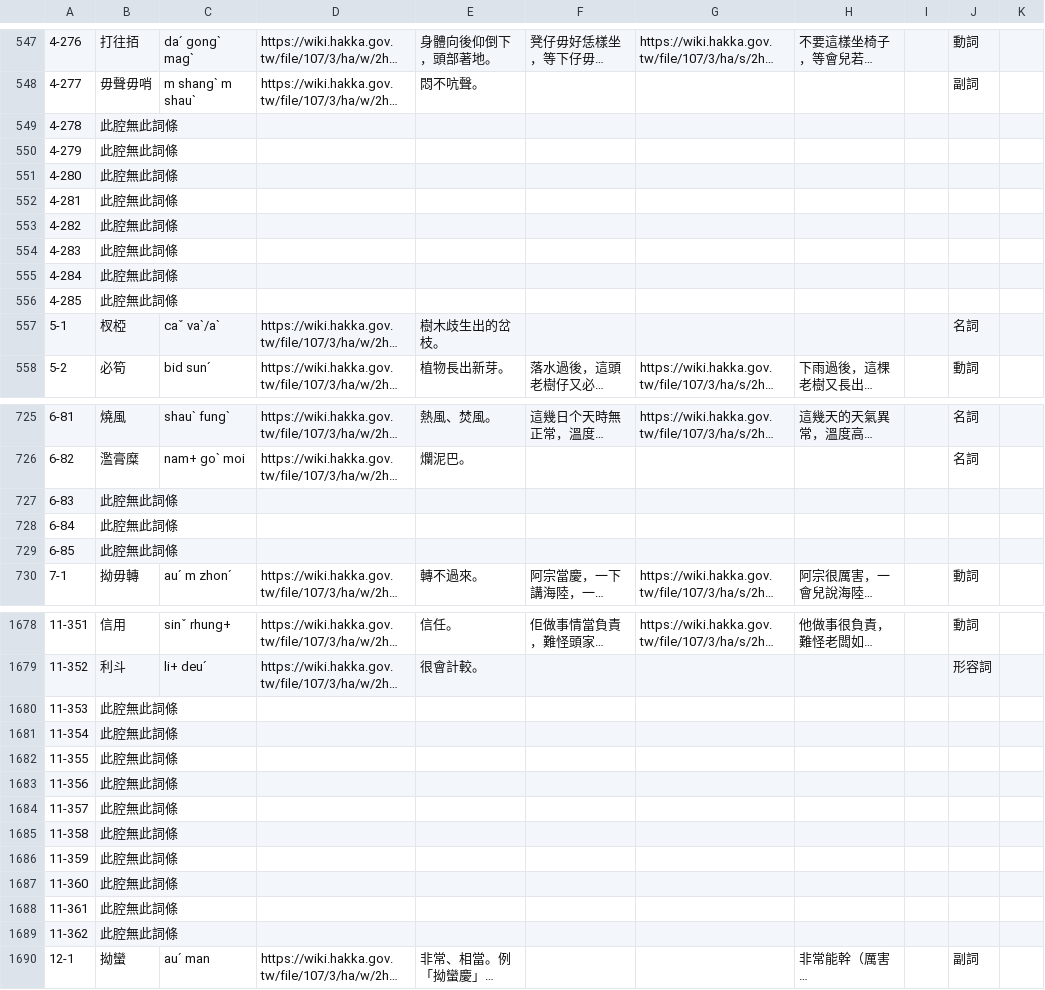
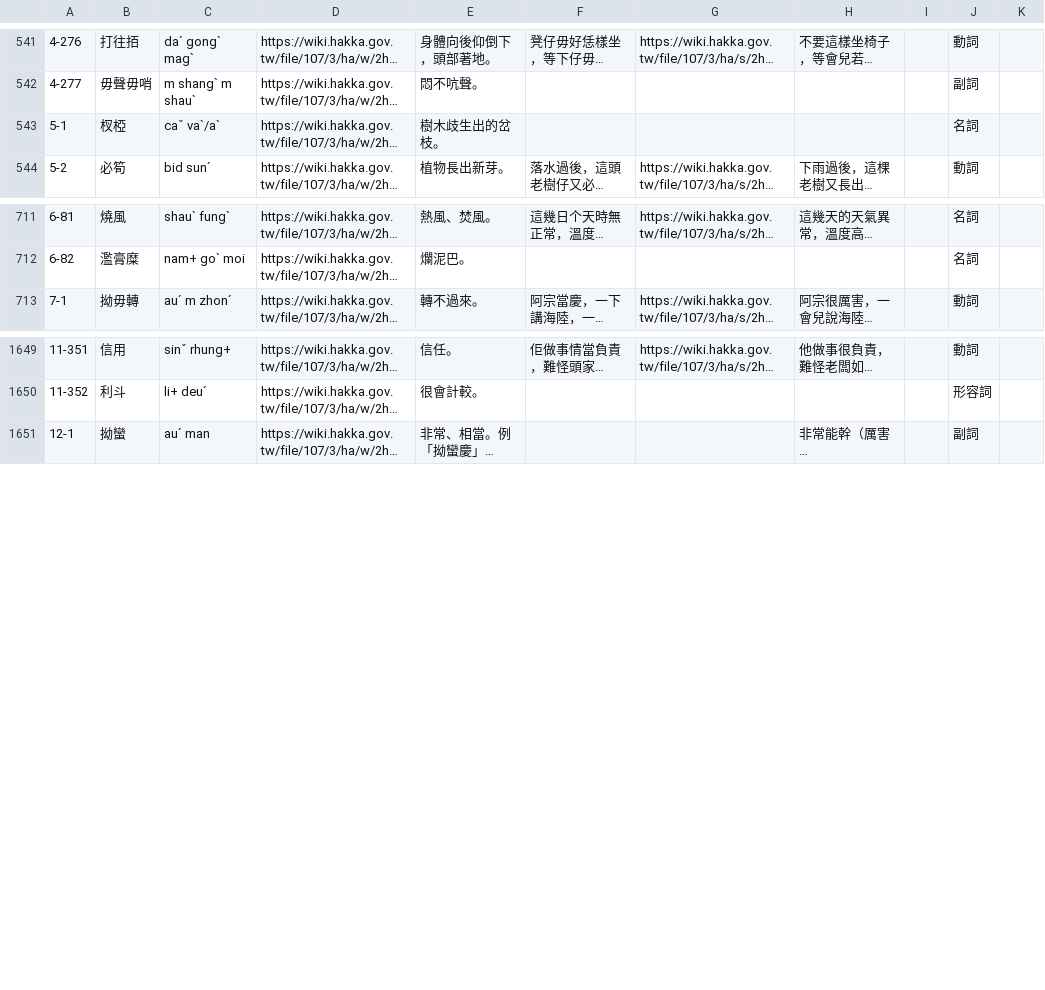
Before and after one commit to i3thuan5/Elearning-Hakka, a CSV file: csv_imtong/ha3-2.csv, drawn as a sheet; only a part is shown, gaps mark what is left out; long unchanged cells end in …; rows hold the shown columns only; the diff covers the shown part only; the diff names each change by its address in the sheet, - before the commit and + after, or states it on an @@ line.

```diff
--- a/csv_imtong/ha3-2.csv
+++ b/csv_imtong/ha3-2.csv
-row 549: 4-278 | 此腔無此詞條
-row 550: 4-279 | 此腔無此詞條
-row 551: 4-280 | 此腔無此詞條
-row 552: 4-281 | 此腔無此詞條
-row 553: 4-282 | 此腔無此詞條
-row 554: 4-283 | 此腔無此詞條
-row 555: 4-284 | 此腔無此詞條
-row 556: 4-285 | 此腔無此詞條
-row 727: 6-83 | 此腔無此詞條
-row 728: 6-84 | 此腔無此詞條
-row 729: 6-85 | 此腔無此詞條
-row 1680: 11-353 | 此腔無此詞條
-row 1681: 11-354 | 此腔無此詞條
-row 1682: 11-355 | 此腔無此詞條
-row 1683: 11-356 | 此腔無此詞條
-row 1684: 11-357 | 此腔無此詞條
-row 1685: 11-358 | 此腔無此詞條
-row 1686: 11-359 | 此腔無此詞條
-row 1687: 11-360 | 此腔無此詞條
-row 1688: 11-361 | 此腔無此詞條
-row 1689: 11-362 | 此腔無此詞條
```
Also changed, not shown: 21 removed rows elsewhere in this file, csv_imtong/da3-1.csv, csv_imtong/da3-2.csv, 5 other files.
